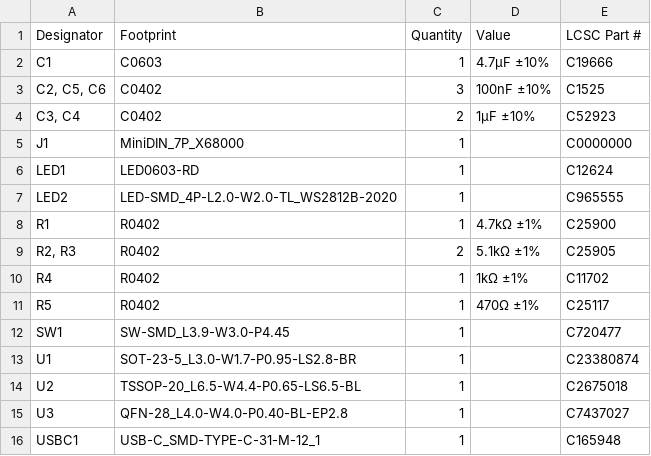
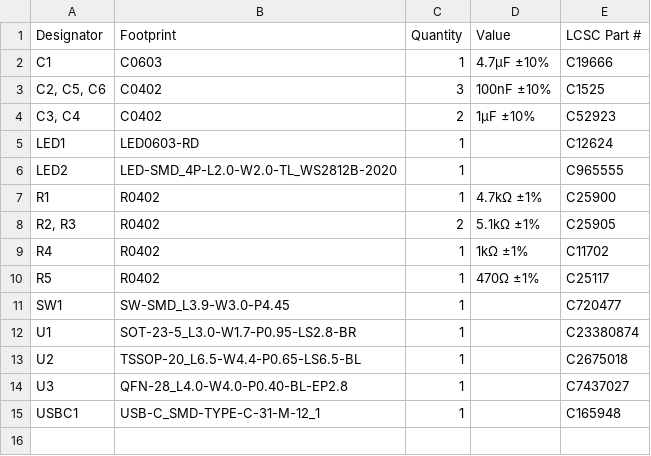
Before and after one commit to kunichiko/MimicX-hardware, a CSV file: x68000-keyboard/layouts/default/production/MimicX-Keyboard-v1.0.1_bom.csv, drawn as a sheet; the diff names each change by its address in the sheet, - before the commit and + after, or states it on an @@ line.

```diff
--- a/x68000-keyboard/layouts/default/production/MimicX-Keyboard-v1.0.1_bom.csv
+++ b/x68000-keyboard/layouts/default/production/MimicX-Keyboard-v1.0.1_bom.csv
-row 5: J1 | MiniDIN_7P_X68000 | 1 |  | C0000000
```
Also changed, not shown: x68000-keyboard/layouts/default/production/MimicX-Keyboard-v1.0.1_positions.csv, 3 other files.
